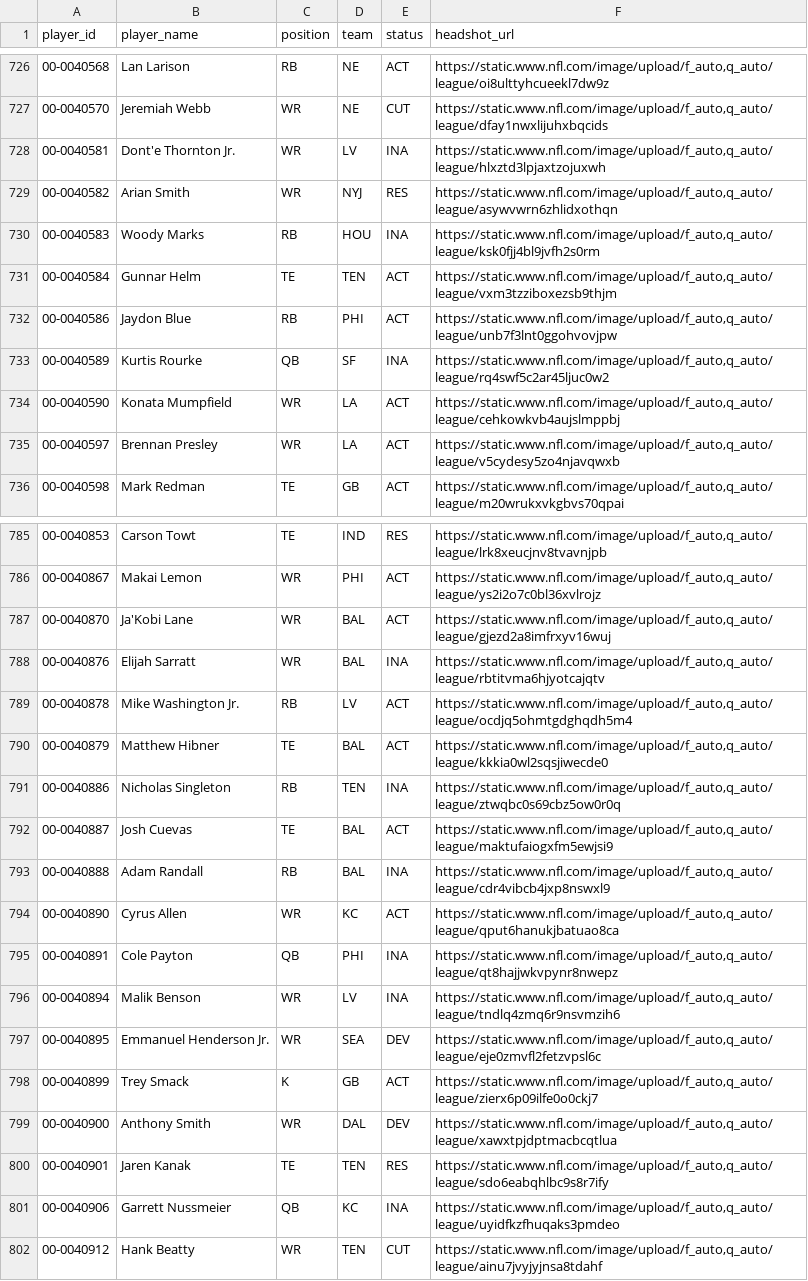
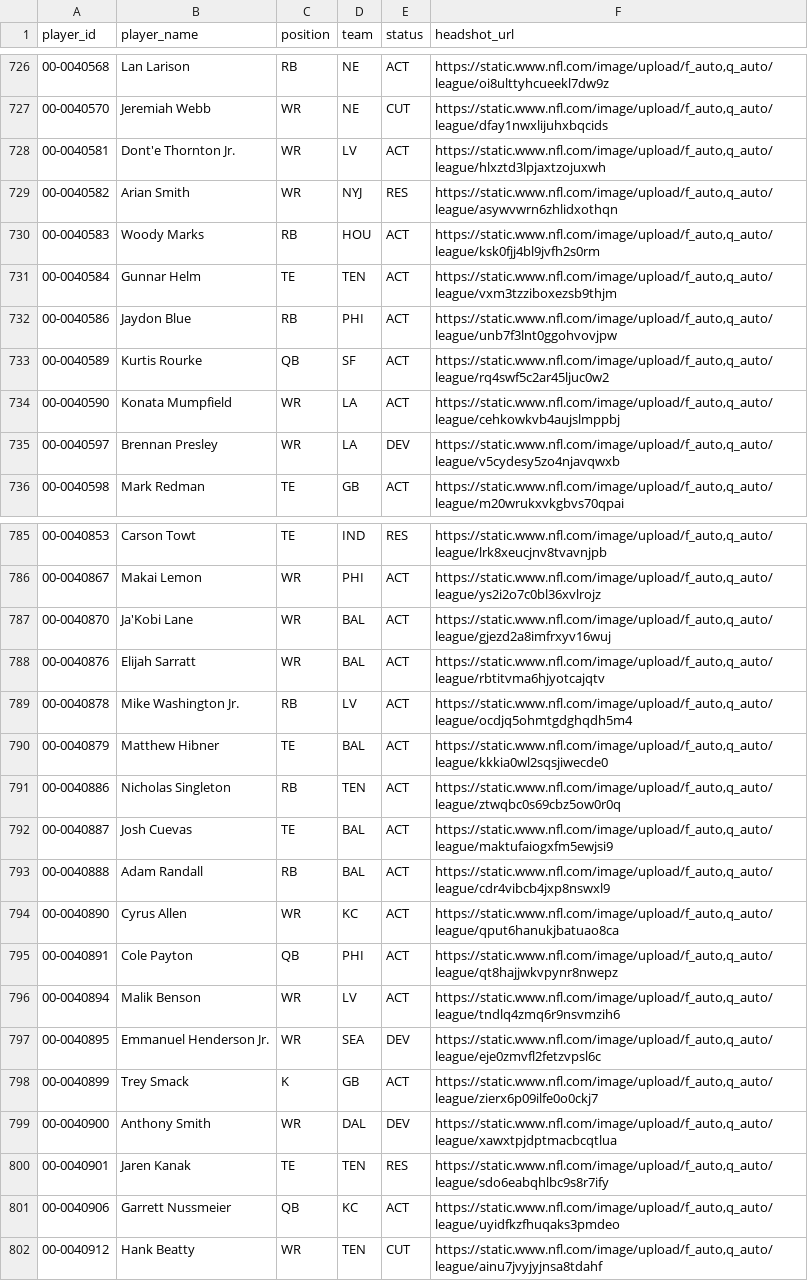
Before and after one commit to jacobbrooksbox15/NFL_STATS_DATA, a CSV file: data/Dim_Player.csv, drawn as a sheet; only a part is shown, gaps mark what is left out; the diff covers the shown part only.

```diff
--- a/data/Dim_Player.csv
+++ b/data/Dim_Player.csv
@@ -727,10 +727,10 @@ player_id,player_name,position,team,status,headshot_url
 00-0040570,Jeremiah Webb,WR,NE,CUT,"https://static.www.nfl.com/image/upload/f_auto,q_auto/league/dfay1nwxlijuhxbqcids"
-00-0040581,Dont'e Thornton Jr.,WR,LV,INA,"https://static.www.nfl.com/image/upload/f_auto,q_auto/league/hlxztd3lpjaxtzojuxwh"
+00-0040581,Dont'e Thornton Jr.,WR,LV,ACT,"https://static.www.nfl.com/image/upload/f_auto,q_auto/league/hlxztd3lpjaxtzojuxwh"
 00-0040582,Arian Smith,WR,NYJ,RES,"https://static.www.nfl.com/image/upload/f_auto,q_auto/league/asywvwrn6zhlidxothqn"
-00-0040583,Woody Marks,RB,HOU,INA,"https://static.www.nfl.com/image/upload/f_auto,q_auto/league/ksk0fjj4bl9jvfh2s0rm"
+00-0040583,Woody Marks,RB,HOU,ACT,"https://static.www.nfl.com/image/upload/f_auto,q_auto/league/ksk0fjj4bl9jvfh2s0rm"
 00-0040584,Gunnar Helm,TE,TEN,ACT,"https://static.www.nfl.com/image/upload/f_auto,q_auto/league/vxm3tzziboxezsb9thjm"
 00-0040586,Jaydon Blue,RB,PHI,ACT,"https://static.www.nfl.com/image/upload/f_auto,q_auto/league/unb7f3lnt0ggohvovjpw"
-00-0040589,Kurtis Rourke,QB,SF,INA,"https://static.www.nfl.com/image/upload/f_auto,q_auto/league/rq4swf5c2ar45ljuc0w2"
+00-0040589,Kurtis Rourke,QB,SF,ACT,"https://static.www.nfl.com/image/upload/f_auto,q_auto/league/rq4swf5c2ar45ljuc0w2"
 00-0040590,Konata Mumpfield,WR,LA,ACT,"https://static.www.nfl.com/image/upload/f_auto,q_auto/league/cehkowkvb4aujslmppbj"
-00-0040597,Brennan Presley,WR,LA,ACT,"https://static.www.nfl.com/image/upload/f_auto,q_auto/league/v5cydesy5zo4njavqwxb"
+00-0040597,Brennan Presley,WR,LA,DEV,"https://static.www.nfl.com/image/upload/f_auto,q_auto/league/v5cydesy5zo4njavqwxb"
 00-0040598,Mark Redman,TE,GB,ACT,"https://static.www.nfl.com/image/upload/f_auto,q_auto/league/m20wrukxvkgbvs70qpai"
@@ -787,11 +787,11 @@ player_id,player_name,position,team,status,headshot_url
 00-0040870,Ja'Kobi Lane,WR,BAL,ACT,"https://static.www.nfl.com/image/upload/f_auto,q_auto/league/gjezd2a8imfrxyv16wuj"
-00-0040876,Elijah Sarratt,WR,BAL,INA,"https://static.www.nfl.com/image/upload/f_auto,q_auto/league/rbtitvma6hjyotcajqtv"
+00-0040876,Elijah Sarratt,WR,BAL,ACT,"https://static.www.nfl.com/image/upload/f_auto,q_auto/league/rbtitvma6hjyotcajqtv"
 00-0040878,Mike Washington Jr.,RB,LV,ACT,"https://static.www.nfl.com/image/upload/f_auto,q_auto/league/ocdjq5ohmtgdghqdh5m4"
 00-0040879,Matthew Hibner,TE,BAL,ACT,"https://static.www.nfl.com/image/upload/f_auto,q_auto/league/kkkia0wl2sqsjiwecde0"
-00-0040886,Nicholas Singleton,RB,TEN,INA,"https://static.www.nfl.com/image/upload/f_auto,q_auto/league/ztwqbc0s69cbz5ow0r0q"
+00-0040886,Nicholas Singleton,RB,TEN,ACT,"https://static.www.nfl.com/image/upload/f_auto,q_auto/league/ztwqbc0s69cbz5ow0r0q"
 00-0040887,Josh Cuevas,TE,BAL,ACT,"https://static.www.nfl.com/image/upload/f_auto,q_auto/league/maktufaiogxfm5ewjsi9"
-00-0040888,Adam Randall,RB,BAL,INA,"https://static.www.nfl.com/image/upload/f_auto,q_auto/league/cdr4vibcb4jxp8nswxl9"
+00-0040888,Adam Randall,RB,BAL,ACT,"https://static.www.nfl.com/image/upload/f_auto,q_auto/league/cdr4vibcb4jxp8nswxl9"
 00-0040890,Cyrus Allen,WR,KC,ACT,"https://static.www.nfl.com/image/upload/f_auto,q_auto/league/qput6hanukjbatuao8ca"
-00-0040891,Cole Payton,QB,PHI,INA,"https://static.www.nfl.com/image/upload/f_auto,q_auto/league/qt8hajjwkvpynr8nwepz"
-00-0040894,Malik Benson,WR,LV,INA,"https://static.www.nfl.com/image/upload/f_auto,q_auto/league/tndlq4zmq6r9nsvmzih6"
+00-0040891,Cole Payton,QB,PHI,ACT,"https://static.www.nfl.com/image/upload/f_auto,q_auto/league/qt8hajjwkvpynr8nwepz"
+00-0040894,Malik Benson,WR,LV,ACT,"https://static.www.nfl.com/image/upload/f_auto,q_auto/league/tndlq4zmq6r9nsvmzih6"
 00-0040895,Emmanuel Henderson Jr.,WR,SEA,DEV,"https://static.www.nfl.com/image/upload/f_auto,q_auto/league/eje0zmvfl2fetzvpsl6c"
@@ -800,3 +800,3 @@ player_id,player_name,position,team,status,headshot_url
 00-0040901,Jaren Kanak,TE,TEN,RES,"https://static.www.nfl.com/image/upload/f_auto,q_auto/league/sdo6eabqhlbc9s8r7ify"
-00-0040906,Garrett Nussmeier,QB,KC,INA,"https://static.www.nfl.com/image/upload/f_auto,q_auto/league/uyidfkzfhuqaks3pmdeo"
+00-0040906,Garrett Nussmeier,QB,KC,ACT,"https://static.www.nfl.com/image/upload/f_auto,q_auto/league/uyidfkzfhuqaks3pmdeo"
 00-0040912,Hank Beatty,WR,TEN,CUT,"https://static.www.nfl.com/image/upload/f_auto,q_auto/league/ainu7jvyjyjnsa8tdahf"
```
Also changed, not shown: 56 edited cells elsewhere in this file, data/Dim_Schedule.csv, data/Fact_Projections.csv, 1 other file.
